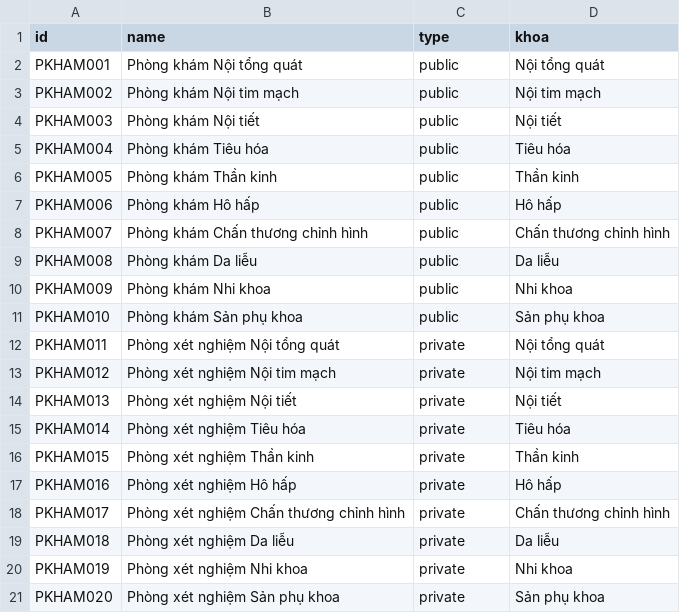
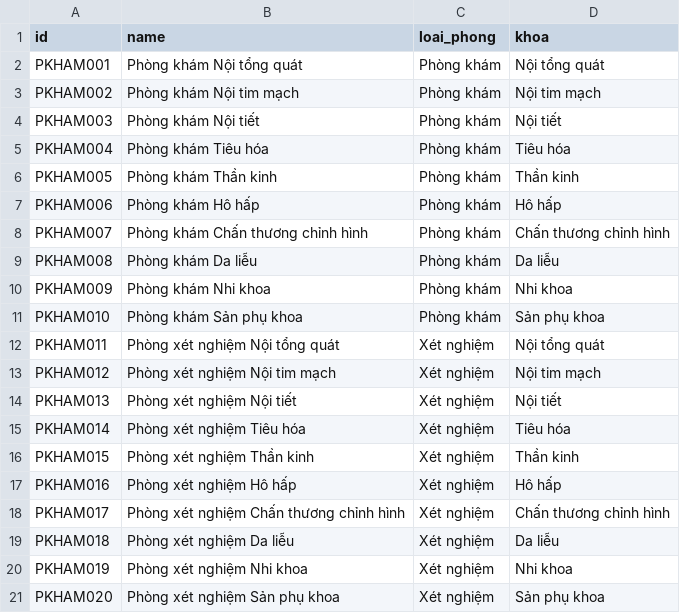
Before and after one commit to trungkien2543/hospital_management_Odoo, a CSV file: khoa/data/phongkham_xetnghiem_data.csv, drawn as a sheet.

Commit message:
update nghiep vu + data

```diff
--- a/khoa/data/phongkham_xetnghiem_data.csv
+++ b/khoa/data/phongkham_xetnghiem_data.csv
@@ -1,21 +1,21 @@
-id,name,type,khoa
-PKHAM001,Phòng khám Nội tổng quát,public,Nội tổng quát
-PKHAM002,Phòng khám Nội tim mạch,public,Nội tim mạch
-PKHAM003,Phòng khám Nội tiết,public,Nội tiết
-PKHAM004,Phòng khám Tiêu hóa,public,Tiêu hóa
-PKHAM005,Phòng khám Thần kinh,public,Thần kinh
-PKHAM006,Phòng khám Hô hấp,public,Hô hấp
-PKHAM007,Phòng khám Chấn thương chỉnh hình,public,Chấn thương chỉnh hình
-PKHAM008,Phòng khám Da liễu,public,Da liễu
-PKHAM009,Phòng khám Nhi khoa,public,Nhi khoa
-PKHAM010,Phòng khám Sản phụ khoa,public,Sản phụ khoa
-PKHAM011,Phòng xét nghiệm Nội tổng quát,private,Nội tổng quát
-PKHAM012,Phòng xét nghiệm Nội tim mạch,private,Nội tim mạch
-PKHAM013,Phòng xét nghiệm Nội tiết,private,Nội tiết
-PKHAM014,Phòng xét nghiệm Tiêu hóa,private,Tiêu hóa
-PKHAM015,Phòng xét nghiệm Thần kinh,private,Thần kinh
-PKHAM016,Phòng xét nghiệm Hô hấp,private,Hô hấp
-PKHAM017,Phòng xét nghiệm Chấn thương chỉnh hình,private,Chấn thương chỉnh hình
-PKHAM018,Phòng xét nghiệm Da liễu,private,Da liễu
-PKHAM019,Phòng xét nghiệm Nhi khoa,private,Nhi khoa
-PKHAM020,Phòng xét nghiệm Sản phụ khoa,private,Sản phụ khoa
+id,name,loai_phong,khoa
+PKHAM001,Phòng khám Nội tổng quát,Phòng khám,Nội tổng quát
+PKHAM002,Phòng khám Nội tim mạch,Phòng khám,Nội tim mạch
+PKHAM003,Phòng khám Nội tiết,Phòng khám,Nội tiết
+PKHAM004,Phòng khám Tiêu hóa,Phòng khám,Tiêu hóa
+PKHAM005,Phòng khám Thần kinh,Phòng khám,Thần kinh
+PKHAM006,Phòng khám Hô hấp,Phòng khám,Hô hấp
+PKHAM007,Phòng khám Chấn thương chỉnh hình,Phòng khám,Chấn thương chỉnh hình
+PKHAM008,Phòng khám Da liễu,Phòng khám,Da liễu
+PKHAM009,Phòng khám Nhi khoa,Phòng khám,Nhi khoa
+PKHAM010,Phòng khám Sản phụ khoa,Phòng khám,Sản phụ khoa
+PKHAM011,Phòng xét nghiệm Nội tổng quát,Xét nghiệm,Nội tổng quát
+PKHAM012,Phòng xét nghiệm Nội tim mạch,Xét nghiệm,Nội tim mạch
+PKHAM013,Phòng xét nghiệm Nội tiết,Xét nghiệm,Nội tiết
+PKHAM014,Phòng xét nghiệm Tiêu hóa,Xét nghiệm,Tiêu hóa
+PKHAM015,Phòng xét nghiệm Thần kinh,Xét nghiệm,Thần kinh
+PKHAM016,Phòng xét nghiệm Hô hấp,Xét nghiệm,Hô hấp
+PKHAM017,Phòng xét nghiệm Chấn thương chỉnh hình,Xét nghiệm,Chấn thương chỉnh hình
+PKHAM018,Phòng xét nghiệm Da liễu,Xét nghiệm,Da liễu
+PKHAM019,Phòng xét nghiệm Nhi khoa,Xét nghiệm,Nhi khoa
+PKHAM020,Phòng xét nghiệm Sản phụ khoa,Xét nghiệm,Sản phụ khoa
```
Also changed, not shown: khoa/data/giuongbenh_data.csv, khoa/security/ir.model.access.csv, 14 other files.
